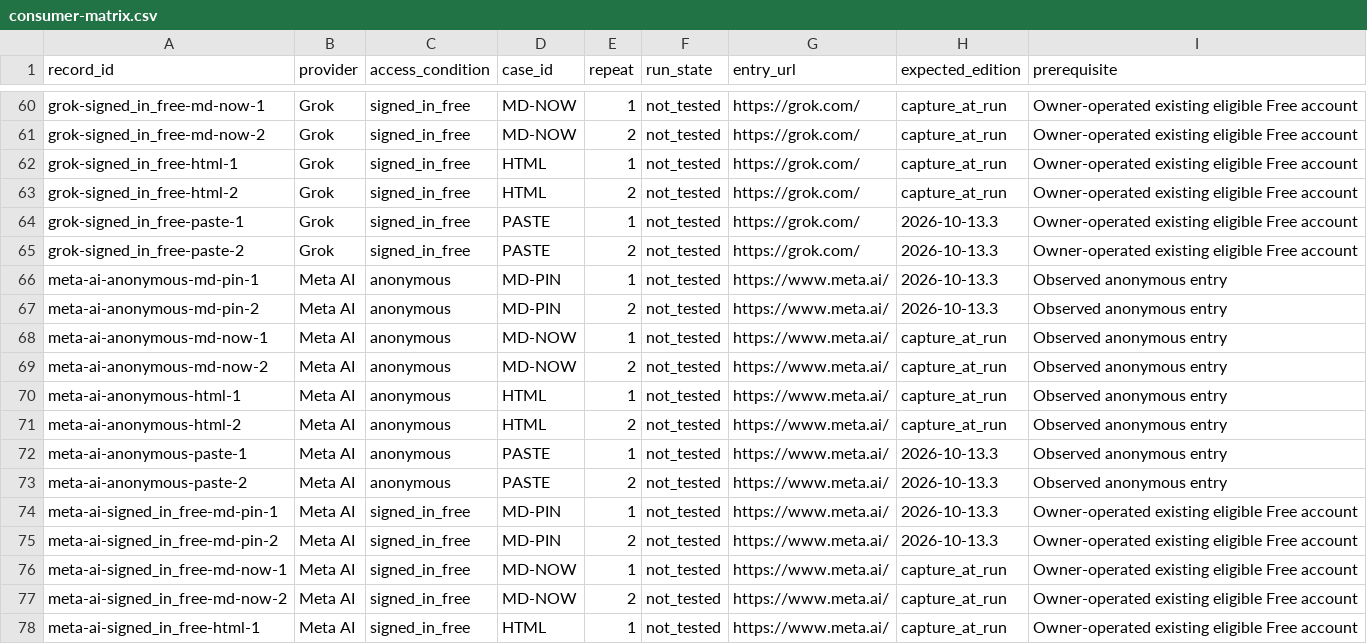
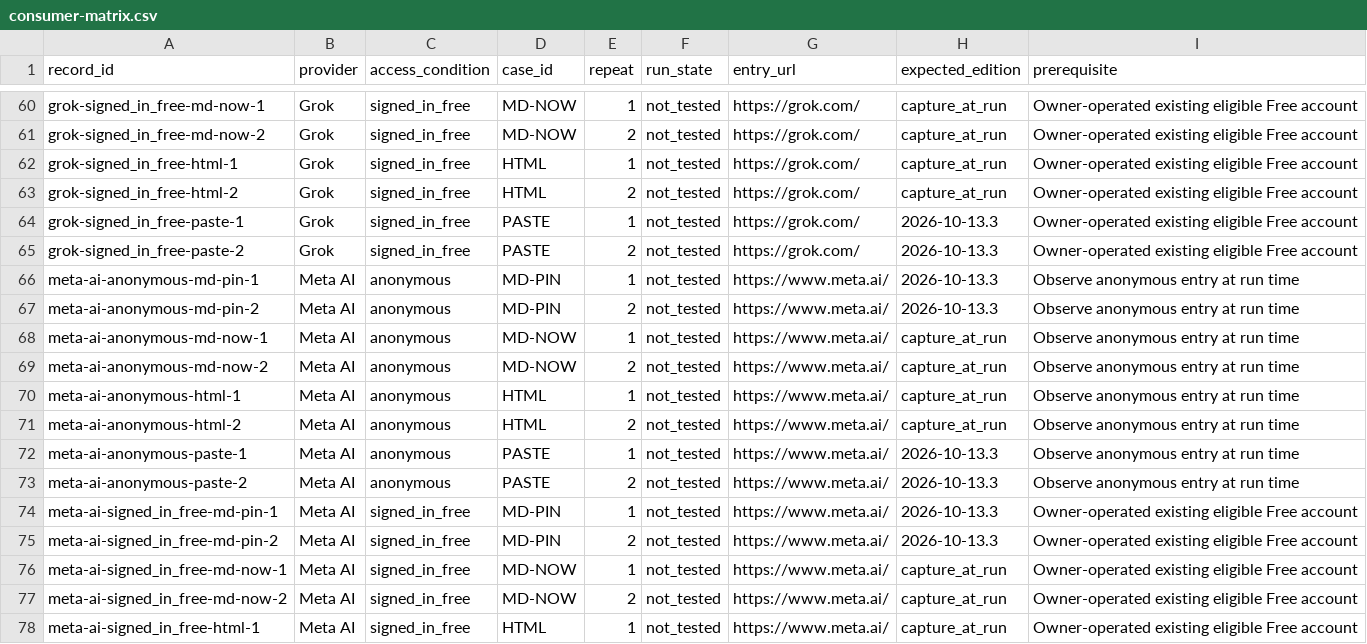
Before and after one commit to drfinlaymccall/human-ai-orientation, a CSV file: docs/research/free-assistant-evaluation/consumer-matrix.csv, drawn as a sheet; only a part is shown, gaps mark what is left out; the diff covers the shown part only.

```diff
--- a/docs/research/free-assistant-evaluation/consumer-matrix.csv
+++ b/docs/research/free-assistant-evaluation/consumer-matrix.csv
@@ -65,10 +65,10 @@ grok-signed_in_free-paste-1,Grok,signed_in_free,PASTE,1,not_tested,https://grok.
 grok-signed_in_free-paste-2,Grok,signed_in_free,PASTE,2,not_tested,https://grok.com/,2026-10-13.3,Owner-operated existing eligible Free account
-meta-ai-anonymous-md-pin-1,Meta AI,anonymous,MD-PIN,1,not_tested,https://www.meta.ai/,2026-10-13.3,Observed anonymous entry
-meta-ai-anonymous-md-pin-2,Meta AI,anonymous,MD-PIN,2,not_tested,https://www.meta.ai/,2026-10-13.3,Observed anonymous entry
-meta-ai-anonymous-md-now-1,Meta AI,anonymous,MD-NOW,1,not_tested,https://www.meta.ai/,capture_at_run,Observed anonymous entry
-meta-ai-anonymous-md-now-2,Meta AI,anonymous,MD-NOW,2,not_tested,https://www.meta.ai/,capture_at_run,Observed anonymous entry
-meta-ai-anonymous-html-1,Meta AI,anonymous,HTML,1,not_tested,https://www.meta.ai/,capture_at_run,Observed anonymous entry
-meta-ai-anonymous-html-2,Meta AI,anonymous,HTML,2,not_tested,https://www.meta.ai/,capture_at_run,Observed anonymous entry
-meta-ai-anonymous-paste-1,Meta AI,anonymous,PASTE,1,not_tested,https://www.meta.ai/,2026-10-13.3,Observed anonymous entry
-meta-ai-anonymous-paste-2,Meta AI,anonymous,PASTE,2,not_tested,https://www.meta.ai/,2026-10-13.3,Observed anonymous entry
+meta-ai-anonymous-md-pin-1,Meta AI,anonymous,MD-PIN,1,not_tested,https://www.meta.ai/,2026-10-13.3,Observe anonymous entry at run time
+meta-ai-anonymous-md-pin-2,Meta AI,anonymous,MD-PIN,2,not_tested,https://www.meta.ai/,2026-10-13.3,Observe anonymous entry at run time
+meta-ai-anonymous-md-now-1,Meta AI,anonymous,MD-NOW,1,not_tested,https://www.meta.ai/,capture_at_run,Observe anonymous entry at run time
+meta-ai-anonymous-md-now-2,Meta AI,anonymous,MD-NOW,2,not_tested,https://www.meta.ai/,capture_at_run,Observe anonymous entry at run time
+meta-ai-anonymous-html-1,Meta AI,anonymous,HTML,1,not_tested,https://www.meta.ai/,capture_at_run,Observe anonymous entry at run time
+meta-ai-anonymous-html-2,Meta AI,anonymous,HTML,2,not_tested,https://www.meta.ai/,capture_at_run,Observe anonymous entry at run time
+meta-ai-anonymous-paste-1,Meta AI,anonymous,PASTE,1,not_tested,https://www.meta.ai/,2026-10-13.3,Observe anonymous entry at run time
+meta-ai-anonymous-paste-2,Meta AI,anonymous,PASTE,2,not_tested,https://www.meta.ai/,2026-10-13.3,Observe anonymous entry at run time
 meta-ai-signed_in_free-md-pin-1,Meta AI,signed_in_free,MD-PIN,1,not_tested,https://www.meta.ai/,2026-10-13.3,Owner-operated existing eligible Free account
```
Also changed, not shown: 32 edited cells elsewhere in this file, 21 other files.
